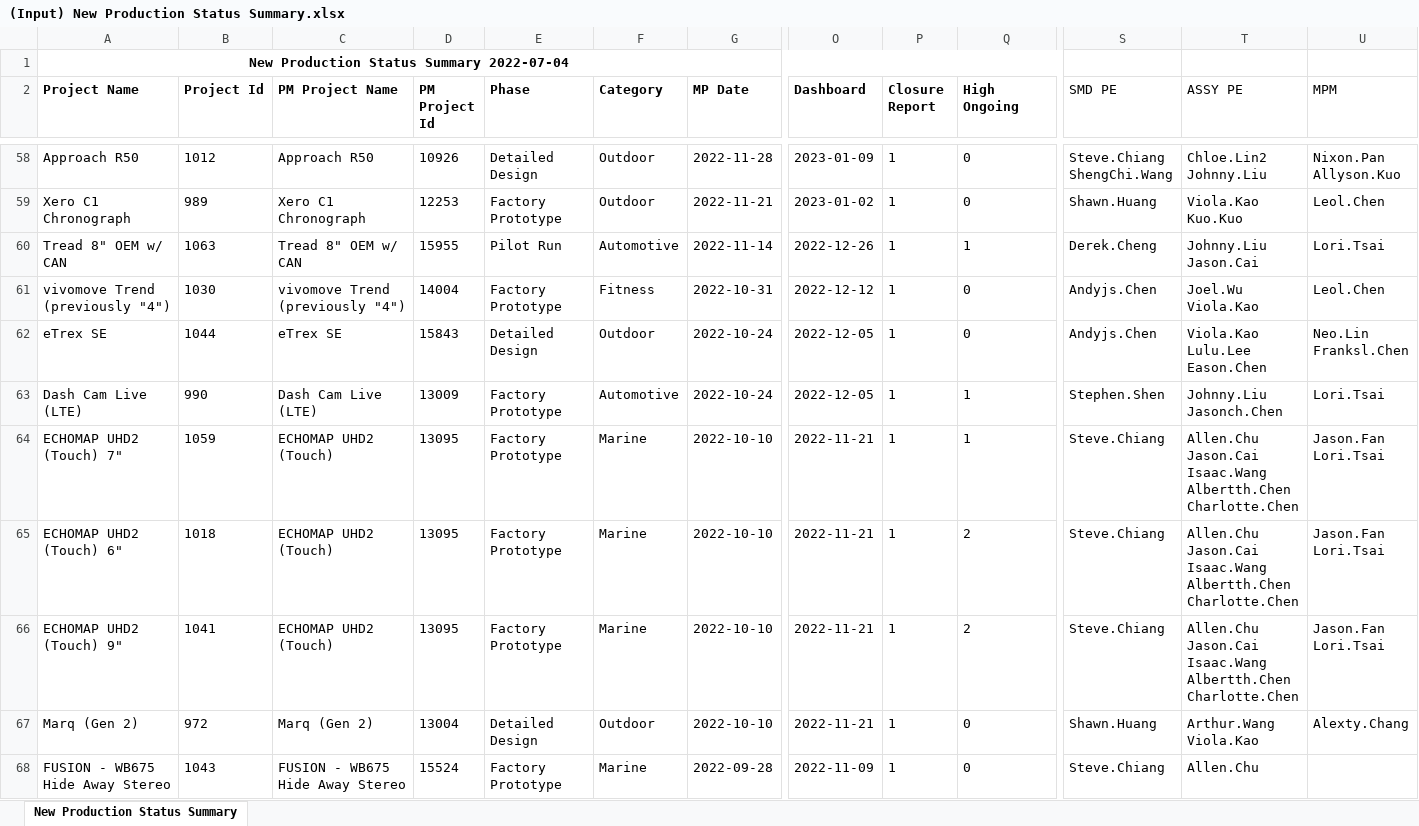
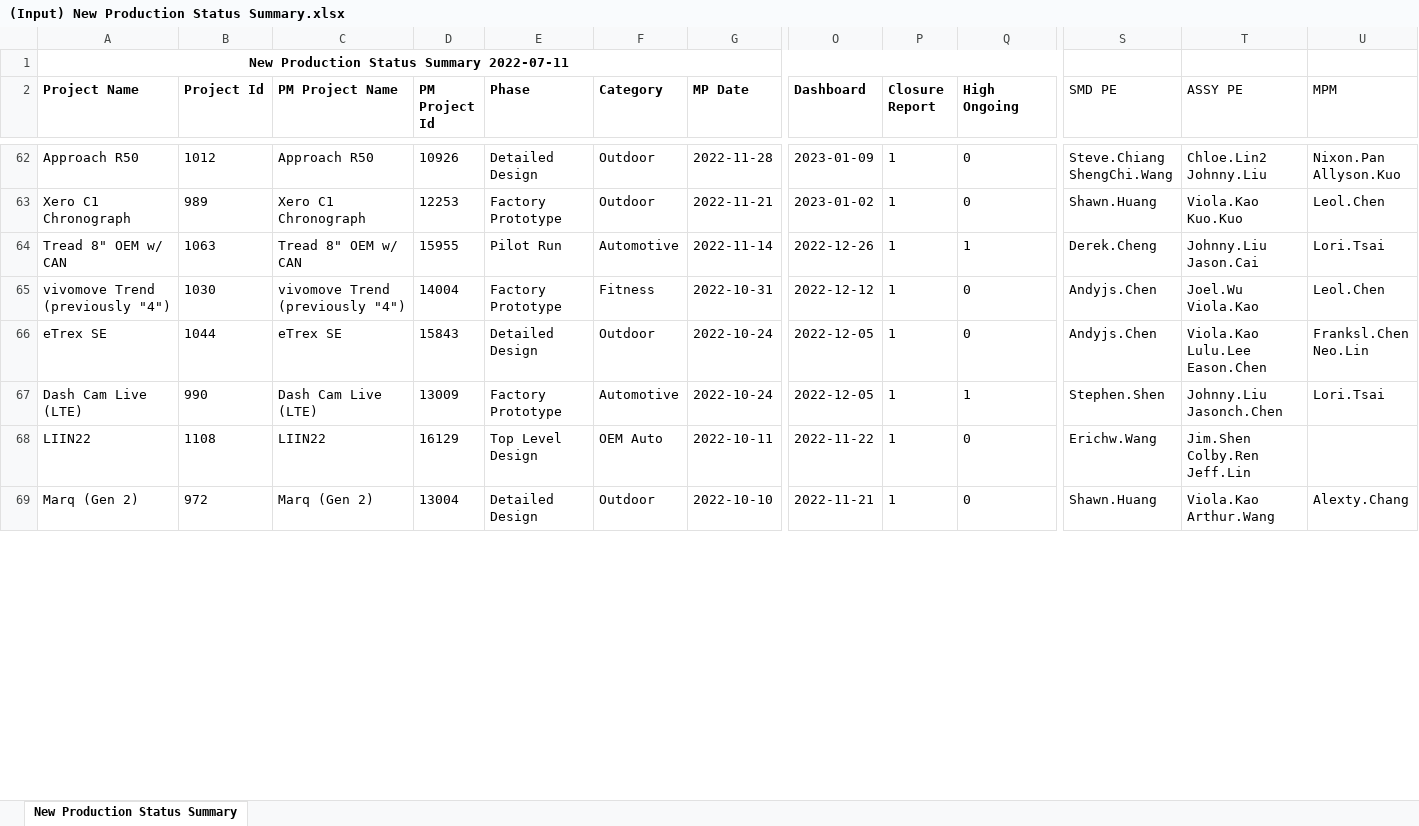
Before and after one commit to CPWRF/Projects, an Excel workbook: GMLA loading analysis/PMsystem_PRweb/(Input) New Production Status Summary.xlsx, sheet New Production Status Summary, drawn as a sheet; only a part is shown, gaps mark what is left out; values as stored, in another font and other column widths than the file's, no borders; removed rows and columns are numbered as before the commit, all else as after; rows hold the shown columns only; ↵ is a line break in a cell; the diff covers the shown part only; the diff names each change by its address in the sheet, - before the commit and + after, or states it on an @@ line.

```diff
--- a/GMLA loading analysis/PMsystem_PRweb/(Input) New Production Status Summary.xlsx (sheet New Production Status Summary)
+++ b/GMLA loading analysis/PMsystem_PRweb/(Input) New Production Status Summary.xlsx (sheet New Production Status Summary)
-A1 (Project Name): New Production Status Summary 2022-07-04
+A1 (Project Name): New Production Status Summary 2022-07-11
-U66 (MPM): Neo.Lin ↵ Franksl.Chen
+U66 (MPM): Franksl.Chen ↵ Neo.Lin
-row 64: ECHOMAP UHD2 (Touch) 7" | 1059 | ECHOMAP UHD2 (Touch) | 13095 | Factory Prototype | Marine | 2022-10-10 | 2022-11-21 | 1 | 1 | Steve.Chiang | Allen.Chu ↵ Jason.Cai ↵ Isaac.Wang ↵ Albertth.Chen ↵ Charlotte.Chen | Jason.Fan ↵ Lori.Tsai
-row 65: ECHOMAP UHD2 (Touch) 6" | 1018 | ECHOMAP UHD2 (Touch) | 13095 | Factory Prototype | Marine | 2022-10-10 | 2022-11-21 | 1 | 2 | Steve.Chiang | Allen.Chu ↵ Jason.Cai ↵ Isaac.Wang ↵ Albertth.Chen ↵ Charlotte.Chen | Jason.Fan ↵ Lori.Tsai
-row 66: ECHOMAP UHD2 (Touch) 9" | 1041 | ECHOMAP UHD2 (Touch) | 13095 | Factory Prototype | Marine | 2022-10-10 | 2022-11-21 | 1 | 2 | Steve.Chiang | Allen.Chu ↵ Jason.Cai ↵ Isaac.Wang ↵ Albertth.Chen ↵ Charlotte.Chen | Jason.Fan ↵ Lori.Tsai
+row 68: LIIN22 | 1108 | LIIN22 | 16129 | Top Level Design | OEM Auto | 2022-10-11 | 2022-11-22 | 1 | 0 | Erichw.Wang | Jim.Shen ↵ Colby.Ren ↵ Jeff.Lin
-T69 (ASSY PE): Arthur.Wang ↵ Viola.Kao
+T69 (ASSY PE): Viola.Kao ↵ Arthur.Wang
-row 68: FUSION - WB675 Hide Away Stereo | 1043 | FUSION - WB675 Hide Away Stereo | 15524 | Factory Prototype | Marine | 2022-09-28 | 2022-11-09 | 1 | 0 | Steve.Chiang | Allen.Chu
```
Also changed, not shown: 17 added rows, 14 removed rows and 32 edited cells elsewhere in this sheet, GMLA loading analysis/PMsystem_PRweb/(Output) Project conts.xlsx, GMLA loading analysis/PMsystem_PRweb/(Output) Projects (include ASIA SKU) in PM system without DPQE.xlsx, 13 other files.
